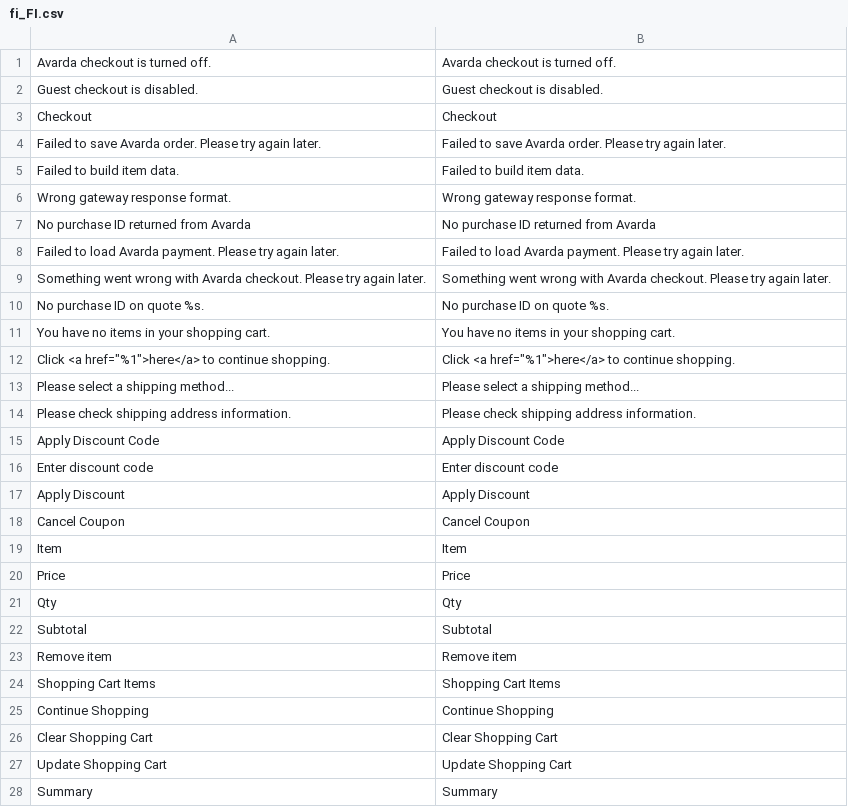
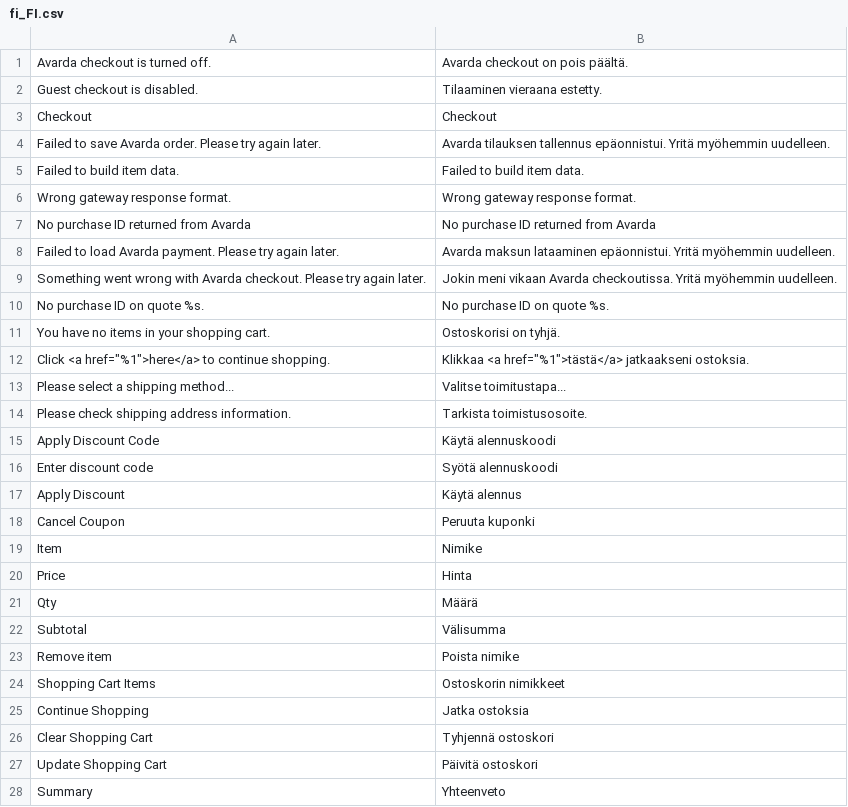
Before and after one commit to johansegerstedt/AvardaM2OPC, a CSV file: i18n/fi_FI.csv, drawn as a sheet; only a part is shown; the diff covers the shown part only.

Commit message:
Edit finnish translations

```diff
--- a/i18n/fi_FI.csv
+++ b/i18n/fi_FI.csv
@@ -1,5 +1,5 @@
-"Avarda checkout is turned off.","Avarda checkout is turned off."
-"Guest checkout is disabled.","Guest checkout is disabled."
+"Avarda checkout is turned off.","Avarda checkout on pois päältä."
+"Guest checkout is disabled.","Tilaaminen vieraana estetty."
 Checkout,Checkout
-"Failed to save Avarda order. Please try again later.","Failed to save Avarda order. Please try again later."
+"Failed to save Avarda order. Please try again later.","Avarda tilauksen tallennus epäonnistui. Yritä myöhemmin uudelleen."
 "Failed to build item data.","Failed to build item data."
@@ -7,22 +7,22 @@ Checkout,Checkout
 "No purchase ID returned from Avarda","No purchase ID returned from Avarda"
-"Failed to load Avarda payment. Please try again later.","Failed to load Avarda payment. Please try again later."
-"Something went wrong with Avarda checkout. Please try again later.","Something went wrong with Avarda checkout. Please try again later."
+"Failed to load Avarda payment. Please try again later.","Avarda maksun lataaminen epäonnistui. Yritä myöhemmin uudelleen."
+"Something went wrong with Avarda checkout. Please try again later.","Jokin meni vikaan Avarda checkoutissa. Yritä myöhemmin uudelleen."
 "No purchase ID on quote %s.","No purchase ID on quote %s."
-"You have no items in your shopping cart.","You have no items in your shopping cart."
-"Click <a href=""%1"">here</a> to continue shopping.","Click <a href=""%1"">here</a> to continue shopping."
-"Please select a shipping method...","Please select a shipping method..."
-"Please check shipping address information.","Please check shipping address information."
-"Apply Discount Code","Apply Discount Code"
-"Enter discount code","Enter discount code"
-"Apply Discount","Apply Discount"
-"Cancel Coupon","Cancel Coupon"
-Item,Item
-Price,Price
-Qty,Qty
-Subtotal,Subtotal
-"Remove item","Remove item"
-"Shopping Cart Items","Shopping Cart Items"
-"Continue Shopping","Continue Shopping"
-"Clear Shopping Cart","Clear Shopping Cart"
-"Update Shopping Cart","Update Shopping Cart"
-Summary,Summary
+"You have no items in your shopping cart.","Ostoskorisi on tyhjä."
+"Click <a href=""%1"">here</a> to continue shopping.","Klikkaa <a href=""%1"">tästä</a> jatkaakseni ostoksia."
+"Please select a shipping method...","Valitse toimitustapa..."
+"Please check shipping address information.","Tarkista toimistusosoite."
+"Apply Discount Code","Käytä alennuskoodi"
+"Enter discount code","Syötä alennuskoodi"
+"Apply Discount","Käytä alennus"
+"Cancel Coupon","Peruuta kuponki"
+Item,Nimike
+Price,Hinta
+Qty,Määrä
+Subtotal,Välisumma
+"Remove item","Poista nimike"
+"Shopping Cart Items","Ostoskorin nimikkeet"
+"Continue Shopping","Jatka ostoksia"
+"Clear Shopping Cart","Tyhjennä ostoskori"
+"Update Shopping Cart","Päivitä ostoskori"
+Summary,Yhteenveto
```
Also changed, not shown: 18 edited cells elsewhere in this file.
